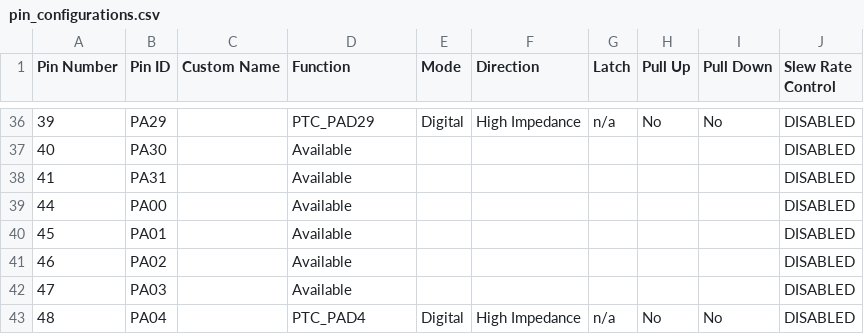
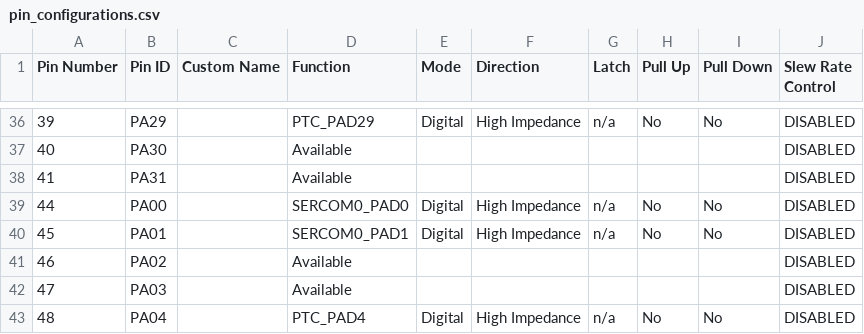
Before and after one commit to andyappeldorn/PIC32CM_PL10_CNANO_T10, a CSV file: config.mcc/src/config/default/pin_configurations.csv, drawn as a sheet; only a part is shown, gaps mark what is left out.

```diff
--- a/config.mcc/src/config/default/pin_configurations.csv
+++ b/config.mcc/src/config/default/pin_configurations.csv
@@ -38,4 +38,4 @@ Pin Number,Pin ID,Custom Name,Function,Mode, Direction,Latch,Pull Up,Pull Down,S
 41,PA31,,Available,,,,,,DISABLED
-44,PA00,,Available,,,,,,DISABLED
-45,PA01,,Available,,,,,,DISABLED
+44,PA00,,SERCOM0_PAD0,Digital,High Impedance,n/a,No,No,DISABLED
+45,PA01,,SERCOM0_PAD1,Digital,High Impedance,n/a,No,No,DISABLED
 46,PA02,,Available,,,,,,DISABLED
```
Also changed, not shown: 18 other files.
